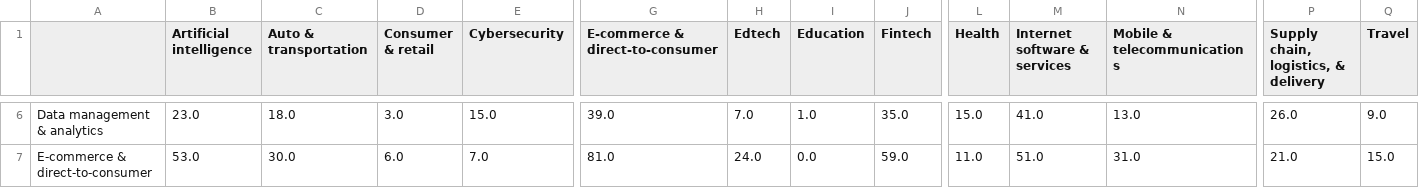
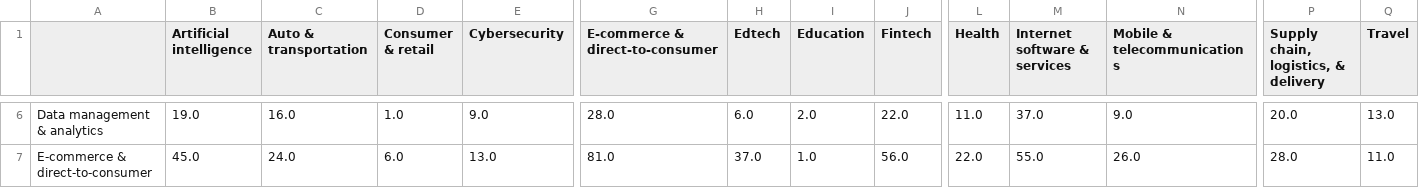
Before and after one commit to takato86/unicorn, a CSV file: out/adjacency/industry_dgraph.csv, drawn as a sheet; only a part is shown, gaps mark what is left out; the diff covers the shown part only; the diff names each change by its address in the sheet, - before the commit and + after, or states it on an @@ line.

```diff
--- a/out/adjacency/industry_dgraph.csv
+++ b/out/adjacency/industry_dgraph.csv
-B6 (Artificial intelligence): 23.0
+B6 (Artificial intelligence): 19.0
-C6 (Auto & transportation): 18.0
+C6 (Auto & transportation): 16.0
-D6 (Consumer & retail): 3.0
+D6 (Consumer & retail): 1.0
-E6 (Cybersecurity): 15.0
+E6 (Cybersecurity): 9.0
-G6 (E-commerce & direct-to-consumer): 39.0
+G6 (E-commerce & direct-to-consumer): 28.0
-H6 (Edtech): 7.0
+H6 (Edtech): 6.0
-I6 (Education): 1.0
+I6 (Education): 2.0
-J6 (Fintech): 35.0
+J6 (Fintech): 22.0
-L6 (Health): 15.0
+L6 (Health): 11.0
-M6 (Internet software & services): 41.0
+M6 (Internet software & services): 37.0
-N6 (Mobile & telecommunications): 13.0
+N6 (Mobile & telecommunications): 9.0
-P6: 26.0
+P6: 20.0
-Q6 (Travel): 9.0
+Q6 (Travel): 13.0
-B7 (Artificial intelligence): 53.0
+B7 (Artificial intelligence): 45.0
-C7 (Auto & transportation): 30.0
+C7 (Auto & transportation): 24.0
-E7 (Cybersecurity): 7.0
+E7 (Cybersecurity): 13.0
-H7 (Edtech): 24.0
+H7 (Edtech): 37.0
-I7 (Education): 0.0
+I7 (Education): 1.0
-J7 (Fintech): 59.0
+J7 (Fintech): 56.0
-L7 (Health): 11.0
+L7 (Health): 22.0
-M7 (Internet software & services): 51.0
+M7 (Internet software & services): 55.0
-N7 (Mobile & telecommunications): 31.0
+N7 (Mobile & telecommunications): 26.0
-P7: 21.0
+P7: 28.0
-Q7 (Travel): 15.0
+Q7 (Travel): 11.0
```
Also changed, not shown: 172 edited cells elsewhere in this file, out/adjacency/industry_graph.csv, out/features/directed_investor_centrality.csv, 28 other files.
